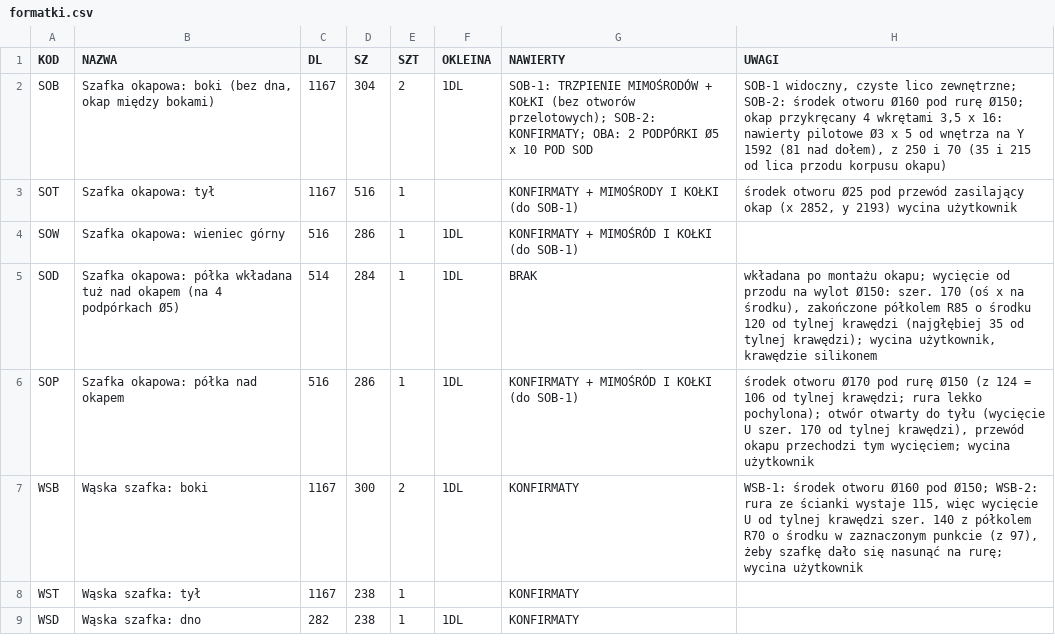
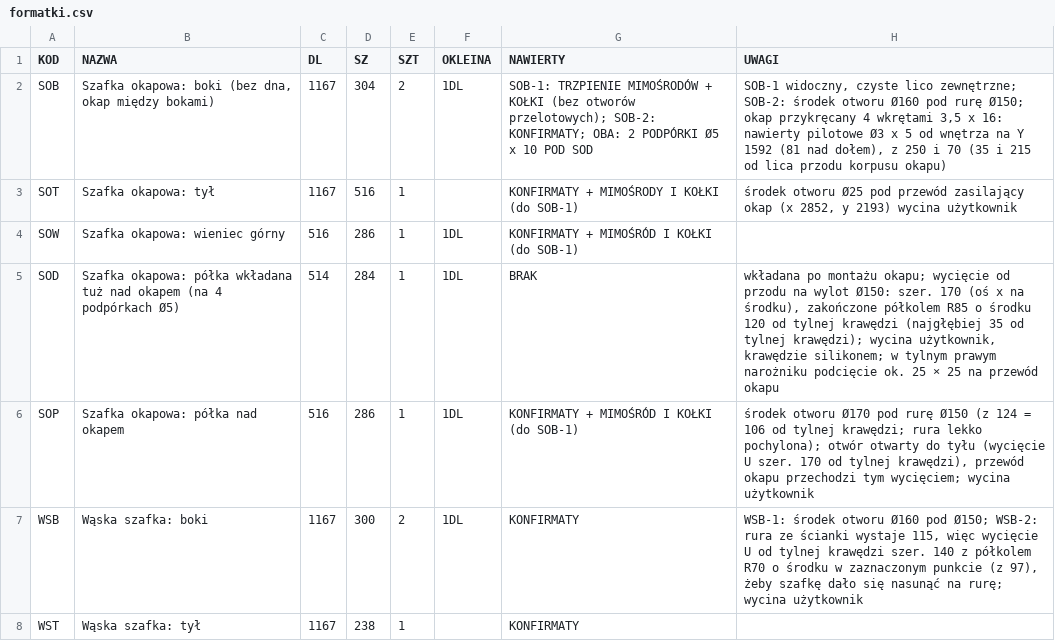
Before and after one commit to toboche/home-furniture, a CSV file: kuchnia/wyniki/formatki.csv, drawn as a sheet; only a part is shown; the shorter side is filled out with more unchanged rows.

```diff
--- a/kuchnia/wyniki/formatki.csv
+++ b/kuchnia/wyniki/formatki.csv
@@ -4,3 +4,3 @@ SOT;Szafka okapowa: tył;1167;516;1;;KONFIRMATY + MIMOŚRODY I KOŁKI (do SOB-1)
 SOW;Szafka okapowa: wieniec górny;516;286;1;1DL;KONFIRMATY + MIMOŚRÓD I KOŁKI (do SOB-1);
-SOD;Szafka okapowa: półka wkładana tuż nad okapem (na 4 podpórkach Ø5);514;284;1;1DL;BRAK;"wkładana po montażu okapu; wycięcie od przodu na wylot Ø150: szer. 170 (oś x na środku), zakończone półkolem R85 o środku 120 od tylnej krawędzi (najgłębiej 35 od tylnej krawędzi); wycina użytkownik, krawędzie silikonem"
+SOD;Szafka okapowa: półka wkładana tuż nad okapem (na 4 podpórkach Ø5);514;284;1;1DL;BRAK;"wkładana po montażu okapu; wycięcie od przodu na wylot Ø150: szer. 170 (oś x na środku), zakończone półkolem R85 o środku 120 od tylnej krawędzi (najgłębiej 35 od tylnej krawędzi); wycina użytkownik, krawędzie silikonem; w tylnym prawym narożniku podcięcie ok. 25 × 25 na przewód okapu"
 SOP;Szafka okapowa: półka nad okapem;516;286;1;1DL;KONFIRMATY + MIMOŚRÓD I KOŁKI (do SOB-1);"środek otworu Ø170 pod rurę Ø150 (z 124 = 106 od tylnej krawędzi; rura lekko pochylona); otwór otwarty do tyłu (wycięcie U szer. 170 od tylnej krawędzi), przewód okapu przechodzi tym wycięciem; wycina użytkownik"
```
Also changed, not shown: 7 other files.
